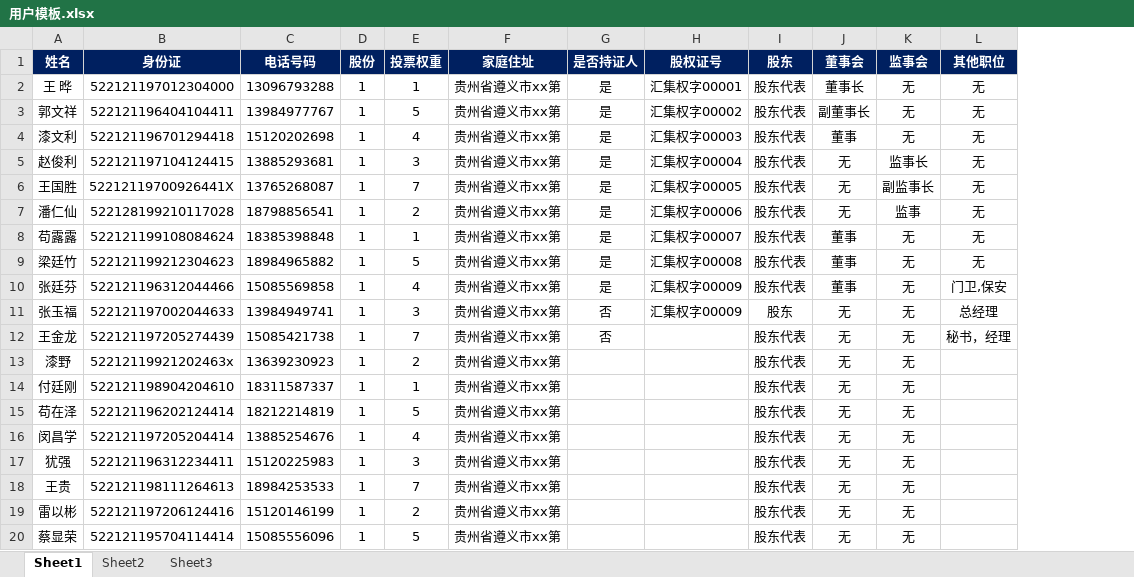
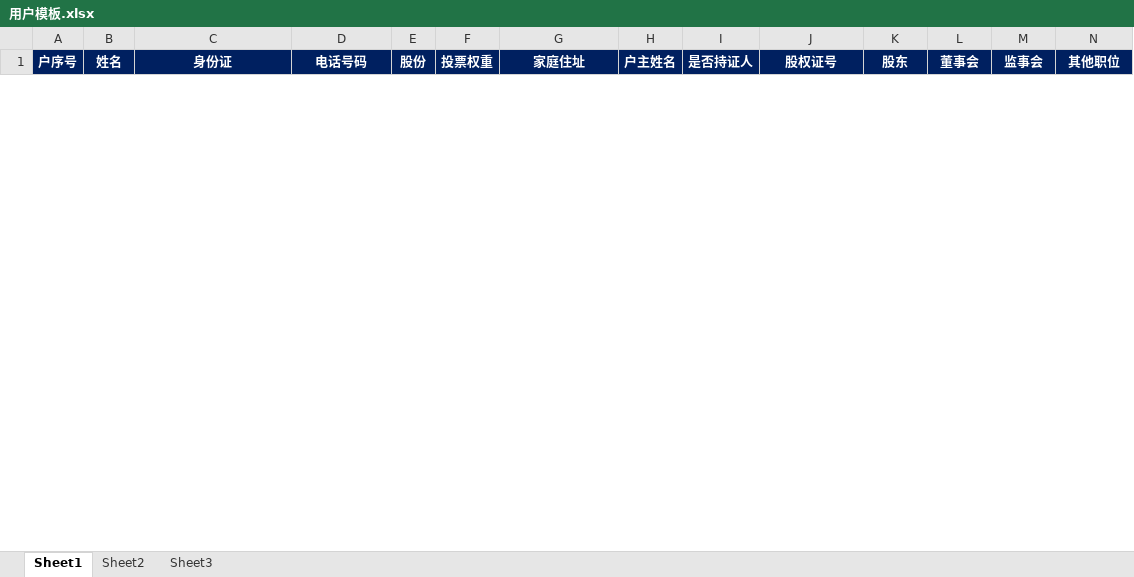
Before and after one commit to ahateam/collective, an Excel workbook: jitiadmin/public/用户模板.xlsx, sheet Sheet1, drawn as a sheet; only a part is shown; values as stored, in another font and other column widths than the file's, no borders; removed rows and columns are numbered as before the commit, all else as after; rows hold the shown columns only; the diff covers the shown part only; the diff names each change by its address in the sheet, - before the commit and + after, or states it on an @@ line.

```diff
--- a/jitiadmin/public/用户模板.xlsx (sheet Sheet1)
+++ b/jitiadmin/public/用户模板.xlsx (sheet Sheet1)
+column A (户序号), empty
+column H (户主姓名), empty
-row 2: 王 晔 | 522121197012304000 | 13096793288 | 1 | 1 | 贵州省遵义市xx第 | 是 | 汇集权字00001 | 股东代表 | 董事长 | 无 | 无
-row 3: 郭文祥 | 522121196404104411 | 13984977767 | 1 | 5 | 贵州省遵义市xx第 | 是 | 汇集权字00002 | 股东代表 | 副董事长 | 无 | 无
-row 4: 漆文利 | 522121196701294418 | 15120202698 | 1 | 4 | 贵州省遵义市xx第 | 是 | 汇集权字00003 | 股东代表 | 董事 | 无 | 无
-row 5: 赵俊利 | 522121197104124415 | 13885293681 | 1 | 3 | 贵州省遵义市xx第 | 是 | 汇集权字00004 | 股东代表 | 无 | 监事长 | 无
-row 6: 王国胜 | 52212119700926441X | 13765268087 | 1 | 7 | 贵州省遵义市xx第 | 是 | 汇集权字00005 | 股东代表 | 无 | 副监事长 | 无
-row 7: 潘仁仙 | 522128199210117028 | 18798856541 | 1 | 2 | 贵州省遵义市xx第 | 是 | 汇集权字00006 | 股东代表 | 无 | 监事 | 无
-row 8: 苟露露 | 522121199108084624 | 18385398848 | 1 | 1 | 贵州省遵义市xx第 | 是 | 汇集权字00007 | 股东代表 | 董事 | 无 | 无
-row 9: 梁廷竹 | 522121199212304623 | 18984965882 | 1 | 5 | 贵州省遵义市xx第 | 是 | 汇集权字00008 | 股东代表 | 董事 | 无 | 无
-row 10: 张廷芬 | 522121196312044466 | 15085569858 | 1 | 4 | 贵州省遵义市xx第 | 是 | 汇集权字00009 | 股东代表 | 董事 | 无 | 门卫,保安
-row 11: 张玉福 | 522121197002044633 | 13984949741 | 1 | 3 | 贵州省遵义市xx第 | 否 | 汇集权字00009 | 股东 | 无 | 无 | 总经理
-row 12: 王金龙 | 522121197205274439 | 15085421738 | 1 | 7 | 贵州省遵义市xx第 | 否 |  | 股东代表 | 无 | 无 | 秘书，经理
-row 13: 漆野 | 52212119921202463x | 13639230923 | 1 | 2 | 贵州省遵义市xx第 |  |  | 股东代表 | 无 | 无
-row 14: 付廷刚 | 522121198904204610 | 18311587337 | 1 | 1 | 贵州省遵义市xx第 |  |  | 股东代表 | 无 | 无
-row 15: 苟在泽 | 522121196202124414 | 18212214819 | 1 | 5 | 贵州省遵义市xx第 |  |  | 股东代表 | 无 | 无
-row 16: 闵昌学 | 522121197205204414 | 13885254676 | 1 | 4 | 贵州省遵义市xx第 |  |  | 股东代表 | 无 | 无
-row 17: 犹强 | 522121196312234411 | 15120225983 | 1 | 3 | 贵州省遵义市xx第 |  |  | 股东代表 | 无 | 无
-row 18: 王贵 | 522121198111264613 | 18984253533 | 1 | 7 | 贵州省遵义市xx第 |  |  | 股东代表 | 无 | 无
-row 19: 雷以彬 | 522121197206124416 | 15120146199 | 1 | 2 | 贵州省遵义市xx第 |  |  | 股东代表 | 无 | 无
-row 20: 蔡显荣 | 522121195704114414 | 15085556096 | 1 | 5 | 贵州省遵义市xx第 |  |  | 股东代表 | 无 | 无
```
Also changed, not shown: 2 added rows and 8 removed rows elsewhere in this sheet, 5 other files.
